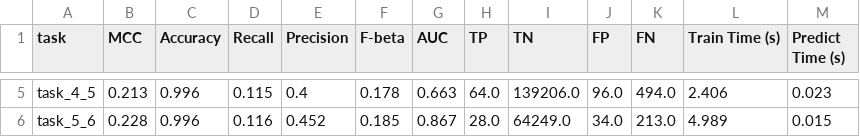
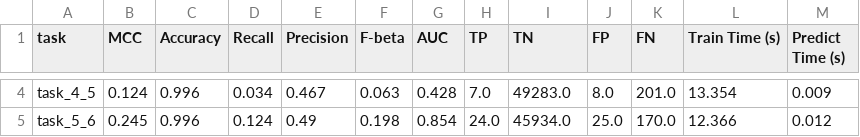
Before and after one commit to rzachulec/LA2SDP-testing, a CSV file: results-2.csv, drawn as a sheet; only a part is shown, gaps mark what is left out; addresses are those after the commit; the diff covers the shown part only; the diff names each change by its address in the sheet, - before the commit and + after, or states it on an @@ line.

```diff
--- a/results-2.csv
+++ b/results-2.csv
-B4 (MCC): 0.213
+B4 (MCC): 0.124
-D4 (Recall): 0.115
+D4 (Recall): 0.034
-E4 (Precision): 0.4
+E4 (Precision): 0.467
-F4 (F-beta): 0.178
+F4 (F-beta): 0.063
-G4 (AUC): 0.663
+G4 (AUC): 0.428
-H4 (TP): 64.0
+H4 (TP): 7.0
-I4 (TN): 139206.0
+I4 (TN): 49283.0
-J4 (FP): 96.0
+J4 (FP): 8.0
-K4 (FN): 494.0
+K4 (FN): 201.0
-L4 (Train Time (s)): 2.406
+L4 (Train Time (s)): 13.354
-M4 (Predict Time (s)): 0.023
+M4 (Predict Time (s)): 0.009
-B5 (MCC): 0.228
+B5 (MCC): 0.245
-D5 (Recall): 0.116
+D5 (Recall): 0.124
-E5 (Precision): 0.452
+E5 (Precision): 0.49
-F5 (F-beta): 0.185
+F5 (F-beta): 0.198
-G5 (AUC): 0.867
+G5 (AUC): 0.854
-H5 (TP): 28.0
+H5 (TP): 24.0
-I5 (TN): 64249.0
+I5 (TN): 45934.0
-J5 (FP): 34.0
+J5 (FP): 25.0
-K5 (FN): 213.0
+K5 (FN): 170.0
-L5 (Train Time (s)): 4.989
+L5 (Train Time (s)): 12.366
-M5 (Predict Time (s)): 0.015
+M5 (Predict Time (s)): 0.012
```
Also changed, not shown: 1 removed row and 149 edited cells elsewhere in this file, results-1.csv, 15 other files.
